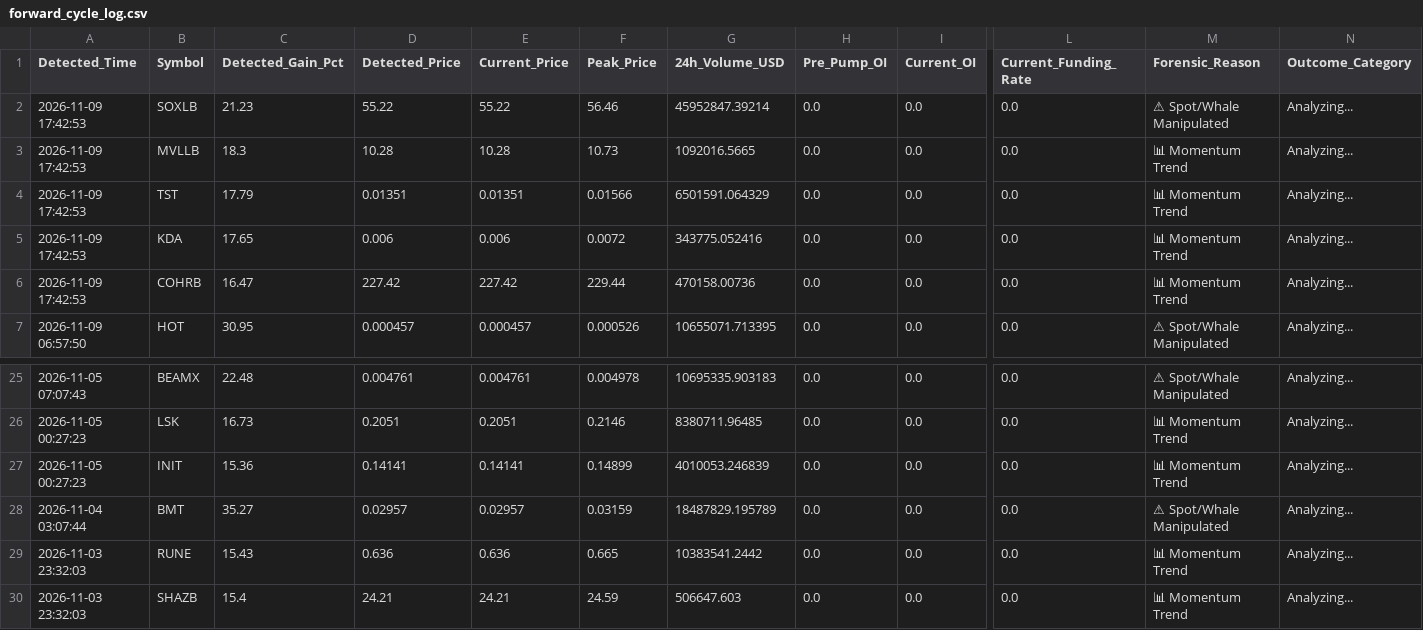
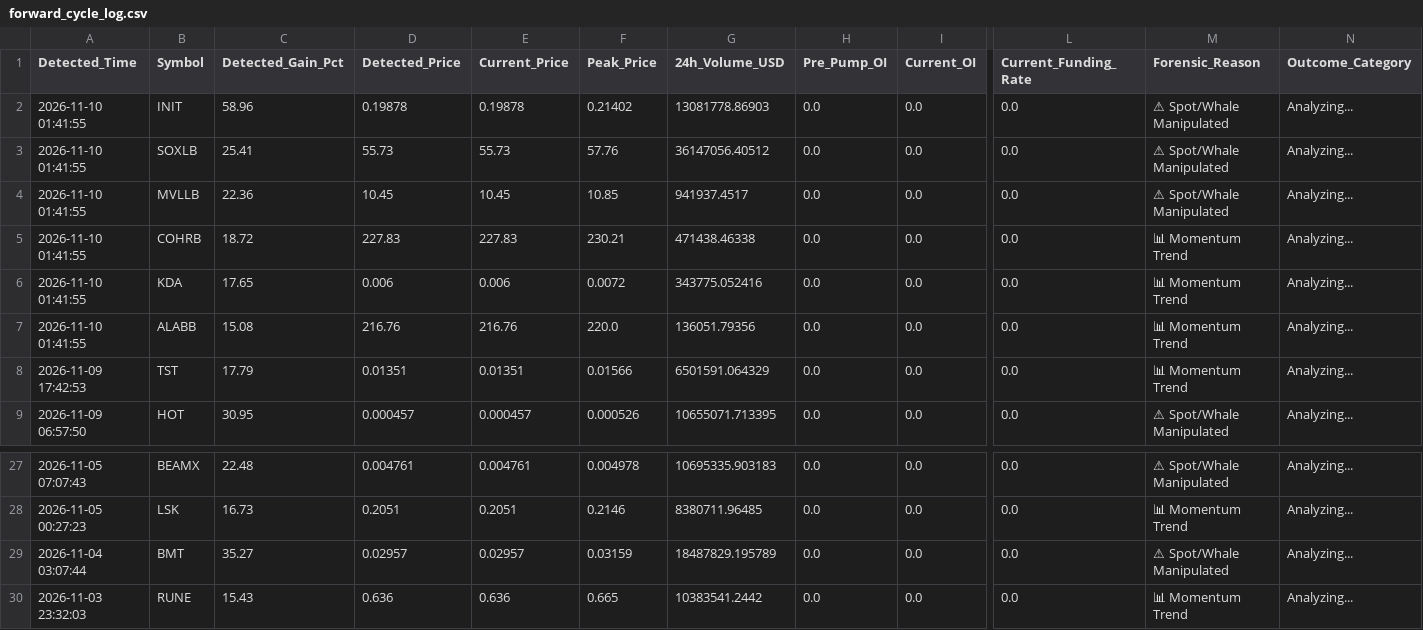
Before and after one commit to Mobinul88/mobinul, a CSV file: forward_cycle_log.csv, drawn as a sheet; only a part is shown, gaps mark what is left out; the shorter side is filled out with more unchanged rows; removed rows and columns are numbered as before the commit, all else as after; rows hold the shown columns only; the diff names each change by its address in the sheet, - before the commit and + after, or states it on an @@ line.

```diff
--- a/forward_cycle_log.csv
+++ b/forward_cycle_log.csv
+row 2: 2026-11-10 01:41:55 | INIT | 58.96 | 0.19878 | 0.19878 | 0.21402 | 13081778.86903 | 0.0 | 0.0 | 0.0 | ⚠ Spot/Whale Manipulated | Analyzing...
-A3:A4 (Detected_Time): 2026-11-09 17:42:53
+A3:A4 (Detected_Time): 2026-11-10 01:41:55
-C3 (Detected_Gain_Pct): 21.23
+C3 (Detected_Gain_Pct): 25.41
-D3 (Detected_Price): 55.22
+D3 (Detected_Price): 55.73
-E3 (Current_Price): 55.22
+E3 (Current_Price): 55.73
-F3 (Peak_Price): 56.46
+F3 (Peak_Price): 57.76
-G3 (24h_Volume_USD): 45952847.39214
+G3 (24h_Volume_USD): 36147056.40512
-C4 (Detected_Gain_Pct): 18.3
+C4 (Detected_Gain_Pct): 22.36
-D4 (Detected_Price): 10.28
+D4 (Detected_Price): 10.45
-E4 (Current_Price): 10.28
+E4 (Current_Price): 10.45
-F4 (Peak_Price): 10.73
+F4 (Peak_Price): 10.85
-G4 (24h_Volume_USD): 1092016.5665
+G4 (24h_Volume_USD): 941937.4517
-M4 (Forensic_Reason): 📊 Momentum Trend
+M4 (Forensic_Reason): ⚠ Spot/Whale Manipulated
+row 5: 2026-11-10 01:41:55 | COHRB | 18.72 | 227.83 | 227.83 | 230.21 | 471438.46338 | 0.0 | 0.0 | 0.0 | 📊 Momentum Trend | Analyzing...
+row 6: 2026-11-10 01:41:55 | KDA | 17.65 | 0.006 | 0.006 | 0.0072 | 343775.052416 | 0.0 | 0.0 | 0.0 | 📊 Momentum Trend | Analyzing...
+row 7: 2026-11-10 01:41:55 | ALABB | 15.08 | 216.76 | 216.76 | 220.0 | 136051.79356 | 0.0 | 0.0 | 0.0 | 📊 Momentum Trend | Analyzing...
-row 5: 2026-11-09 17:42:53 | KDA | 17.65 | 0.006 | 0.006 | 0.0072 | 343775.052416 | 0.0 | 0.0 | 0.0 | 📊 Momentum Trend | Analyzing...
-row 6: 2026-11-09 17:42:53 | COHRB | 16.47 | 227.42 | 227.42 | 229.44 | 470158.00736 | 0.0 | 0.0 | 0.0 | 📊 Momentum Trend | Analyzing...
-row 27: 2026-11-05 00:27:23 | INIT | 15.36 | 0.14141 | 0.14141 | 0.14899 | 4010053.246839 | 0.0 | 0.0 | 0.0 | 📊 Momentum Trend | Analyzing...
```
